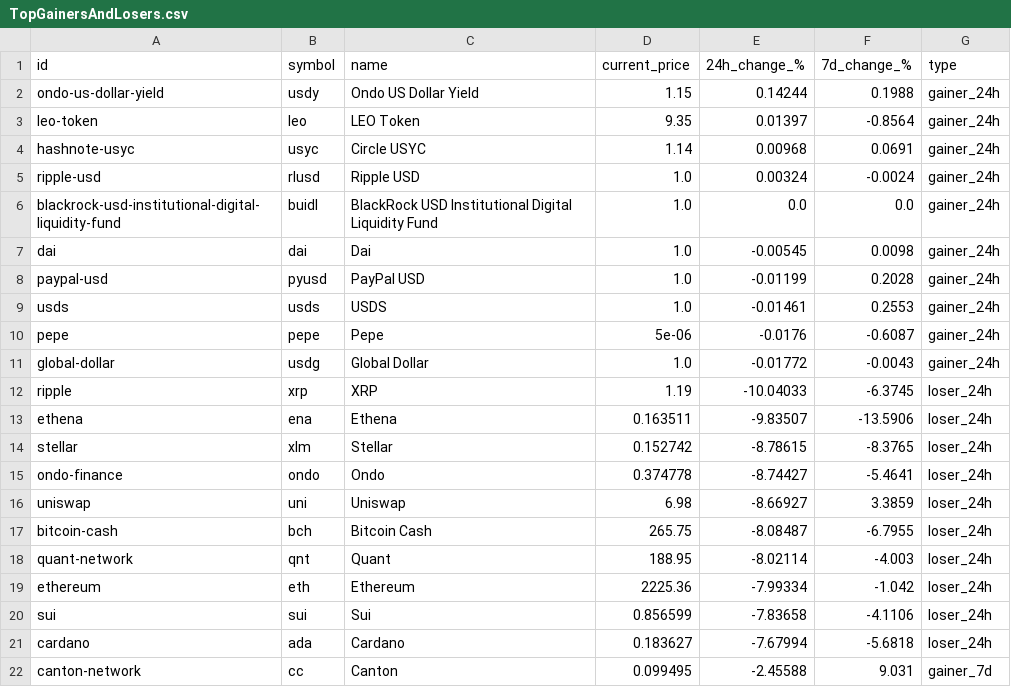
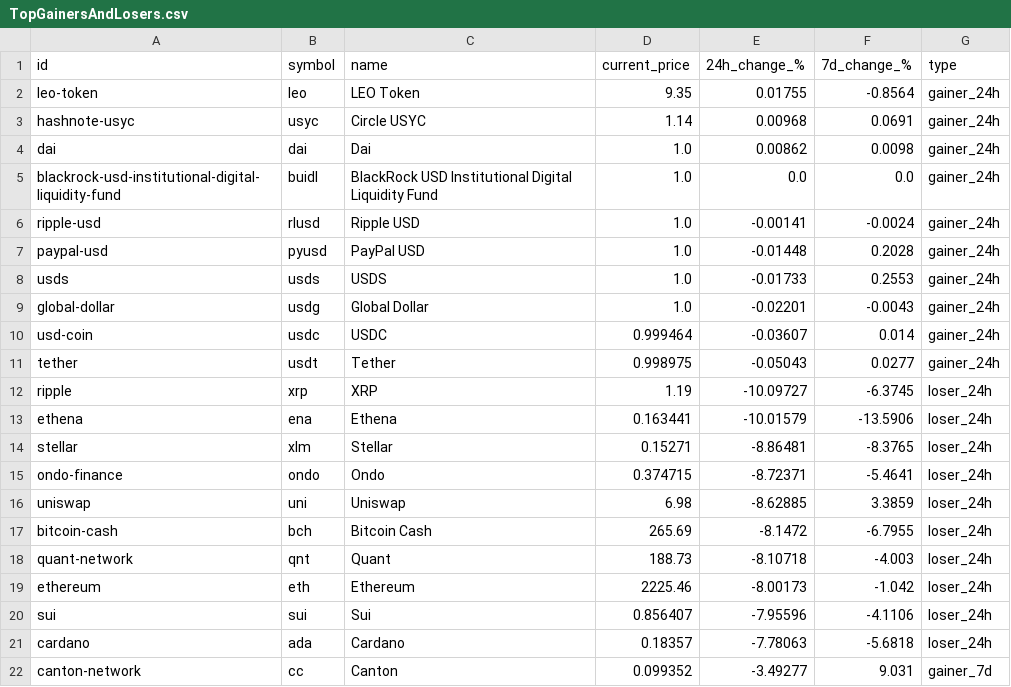
Before and after one commit to rfrm-dao/MarketDataResearch, a CSV file: TopGainersAndLosers.csv, drawn as a sheet; only a part is shown; the diff covers the shown part only.

```diff
--- a/TopGainersAndLosers.csv
+++ b/TopGainersAndLosers.csv
@@ -1,22 +1,22 @@
 id,symbol,name,current_price,24h_change_%,7d_change_%,type
-ondo-us-dollar-yield,usdy,Ondo US Dollar Yield,1.15,0.14244,0.1988,gainer_24h
-leo-token,leo,LEO Token,9.35,0.01397,-0.8564,gainer_24h
+leo-token,leo,LEO Token,9.35,0.01755,-0.8564,gainer_24h
 hashnote-usyc,usyc,Circle USYC,1.14,0.00968,0.0691,gainer_24h
-ripple-usd,rlusd,Ripple USD,1.0,0.00324,-0.0024,gainer_24h
+dai,dai,Dai,1.0,0.00862,0.0098,gainer_24h
 blackrock-usd-institutional-digital-liquidity-fund,buidl,BlackRock USD Institutional Digital Liquidity Fund,1.0,0.0,0.0,gainer_24h
-dai,dai,Dai,1.0,-0.00545,0.0098,gainer_24h
-paypal-usd,pyusd,PayPal USD,1.0,-0.01199,0.2028,gainer_24h
-usds,usds,USDS,1.0,-0.01461,0.2553,gainer_24h
-pepe,pepe,Pepe,5e-06,-0.0176,-0.6087,gainer_24h
-global-dollar,usdg,Global Dollar,1.0,-0.01772,-0.0043,gainer_24h
-ripple,xrp,XRP,1.19,-10.04033,-6.3745,loser_24h
-ethena,ena,Ethena,0.163511,-9.83507,-13.5906,loser_24h
-stellar,xlm,Stellar,0.152742,-8.78615,-8.3765,loser_24h
-ondo-finance,ondo,Ondo,0.374778,-8.74427,-5.4641,loser_24h
-uniswap,uni,Uniswap,6.98,-8.66927,3.3859,loser_24h
-bitcoin-cash,bch,Bitcoin Cash,265.75,-8.08487,-6.7955,loser_24h
-quant-network,qnt,Quant,188.95,-8.02114,-4.003,loser_24h
-ethereum,eth,Ethereum,2225.36,-7.99334,-1.042,loser_24h
-sui,sui,Sui,0.856599,-7.83658,-4.1106,loser_24h
-cardano,ada,Cardano,0.183627,-7.67994,-5.6818,loser_24h
-canton-network,cc,Canton,0.099495,-2.45588,9.031,gainer_7d
+ripple-usd,rlusd,Ripple USD,1.0,-0.00141,-0.0024,gainer_24h
+paypal-usd,pyusd,PayPal USD,1.0,-0.01448,0.2028,gainer_24h
+usds,usds,USDS,1.0,-0.01733,0.2553,gainer_24h
+global-dollar,usdg,Global Dollar,1.0,-0.02201,-0.0043,gainer_24h
+usd-coin,usdc,USDC,0.999464,-0.03607,0.014,gainer_24h
+tether,usdt,Tether,0.998975,-0.05043,0.0277,gainer_24h
+ripple,xrp,XRP,1.19,-10.09727,-6.3745,loser_24h
+ethena,ena,Ethena,0.163441,-10.01579,-13.5906,loser_24h
+stellar,xlm,Stellar,0.15271,-8.86481,-8.3765,loser_24h
+ondo-finance,ondo,Ondo,0.374715,-8.72371,-5.4641,loser_24h
+uniswap,uni,Uniswap,6.98,-8.62885,3.3859,loser_24h
+bitcoin-cash,bch,Bitcoin Cash,265.69,-8.1472,-6.7955,loser_24h
+quant-network,qnt,Quant,188.73,-8.10718,-4.003,loser_24h
+ethereum,eth,Ethereum,2225.46,-8.00173,-1.042,loser_24h
+sui,sui,Sui,0.856407,-7.95596,-4.1106,loser_24h
+cardano,ada,Cardano,0.18357,-7.78063,-5.6818,loser_24h
+canton-network,cc,Canton,0.099352,-3.49277,9.031,gainer_7d
```
Also changed, not shown: 32 edited cells elsewhere in this file, CEX_Volume.csv.
